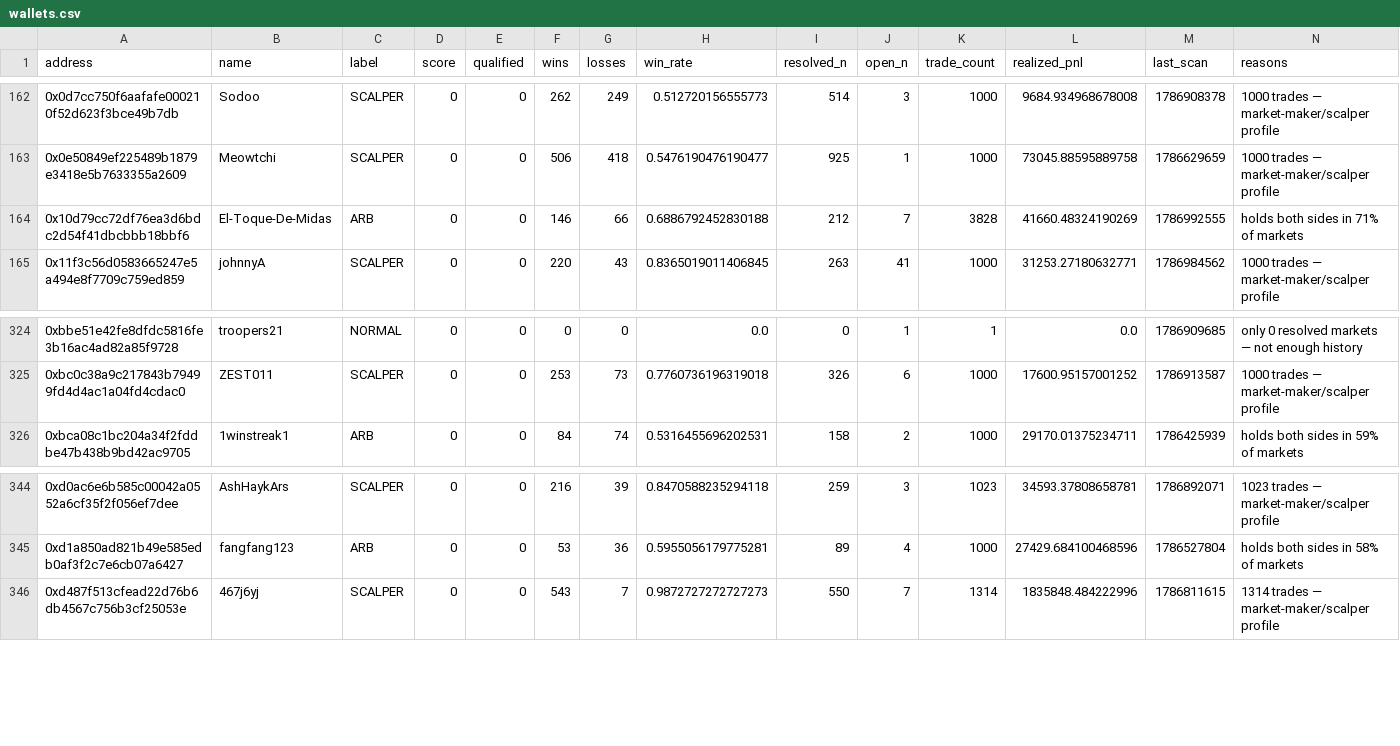
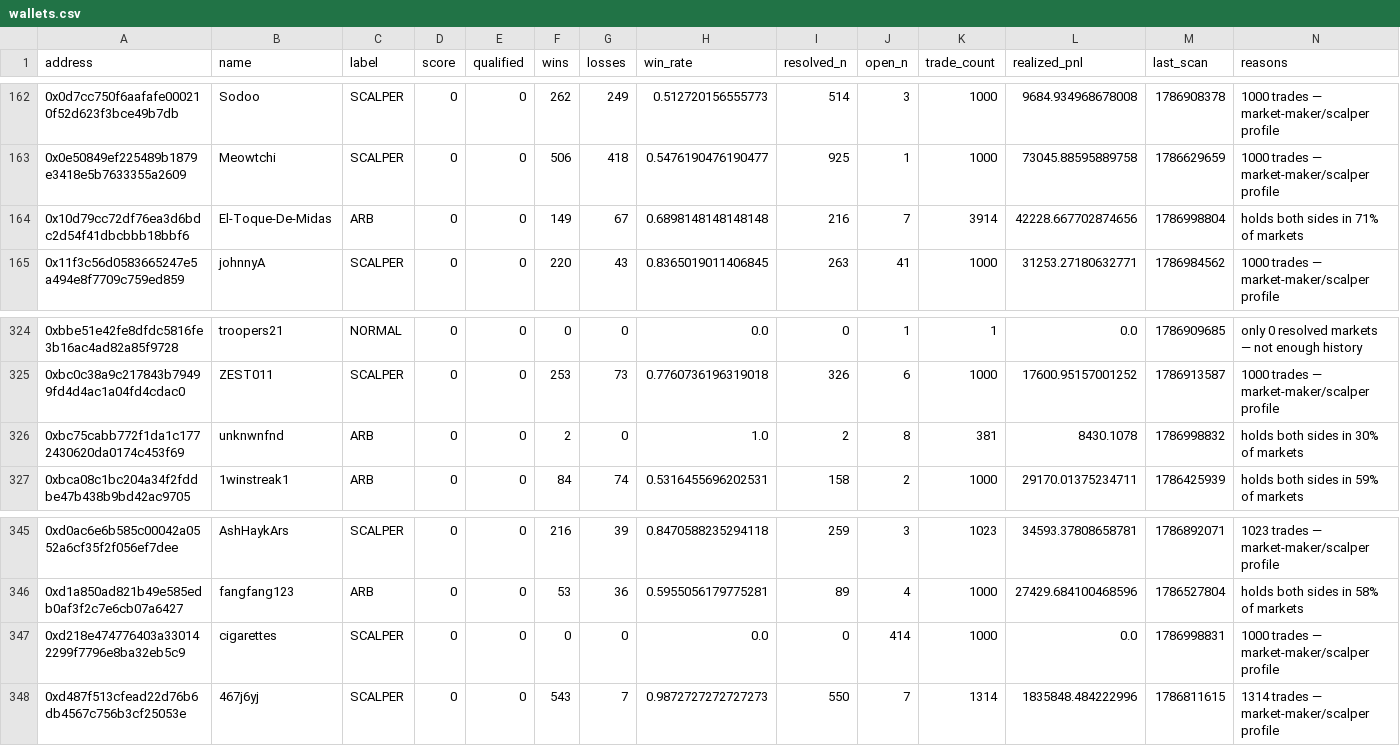
Before and after one commit to sophie-nguyenthuthuy/polycopy, a CSV file: data/wallets.csv, drawn as a sheet; only a part is shown, gaps mark what is left out.

```diff
--- a/data/wallets.csv
+++ b/data/wallets.csv
@@ -163,3 +163,3 @@ address,name,label,score,qualified,wins,losses,win_rate,resolved_n,open_n,trade_
 0x0e50849ef225489b1879e3418e5b7633355a2609,Meowtchi,SCALPER,0,0,506,418,0.5476190476190477,925,1,1000,73045.88595889758,1786629659,1000 trades — market-maker/scalper profile
-0x10d79cc72df76ea3d6bdc2d54f41dbcbbb18bbf6,El-Toque-De-Midas,ARB,0,0,146,66,0.6886792452830188,212,7,3828,41660.48324190269,1786992555,holds both sides in 71% of markets
+0x10d79cc72df76ea3d6bdc2d54f41dbcbbb18bbf6,El-Toque-De-Midas,ARB,0,0,149,67,0.6898148148148148,216,7,3914,42228.667702874656,1786998804,holds both sides in 71% of markets
 0x11f3c56d0583665247e5a494e8f7709c759ed859,johnnyA,SCALPER,0,0,220,43,0.8365019011406845,263,41,1000,31253.27180632771,1786984562,1000 trades — market-maker/scalper profile
@@ -325,2 +325,3 @@ address,name,label,score,qualified,wins,losses,win_rate,resolved_n,open_n,trade_
 0xbc0c38a9c217843b79499fd4d4ac1a04fd4cdac0,ZEST011,SCALPER,0,0,253,73,0.7760736196319018,326,6,1000,17600.95157001252,1786913587,1000 trades — market-maker/scalper profile
+0xbc75cabb772f1da1c1772430620da0174c453f69,unknwnfnd,ARB,0,0,2,0,1.0,2,8,381,8430.1078,1786998832,holds both sides in 30% of markets
 0xbca08c1bc204a34f2fddbe47b438b9bd42ac9705,1winstreak1,ARB,0,0,84,74,0.5316455696202531,158,2,1000,29170.01375234711,1786425939,holds both sides in 59% of markets
@@ -345,2 +346,3 @@ address,name,label,score,qualified,wins,losses,win_rate,resolved_n,open_n,trade_
 0xd1a850ad821b49e585edb0af3f2c7e6cb07a6427,fangfang123,ARB,0,0,53,36,0.5955056179775281,89,4,1000,27429.684100468596,1786527804,holds both sides in 58% of markets
+0xd218e474776403a330142299f7796e8ba32eb5c9,cigarettes,SCALPER,0,0,0,0,0.0,0,414,1000,0.0,1786998831,1000 trades — market-maker/scalper profile
 0xd487f513cfead22d76b6db4567c756b3cf25053e,467j6yj,SCALPER,0,0,543,7,0.9872727272727273,550,7,1314,1835848.484222996,1786811615,1314 trades — market-maker/scalper profile
```
Also changed, not shown: data/fills.csv, data/qualified_trades.csv, 2 other files.
